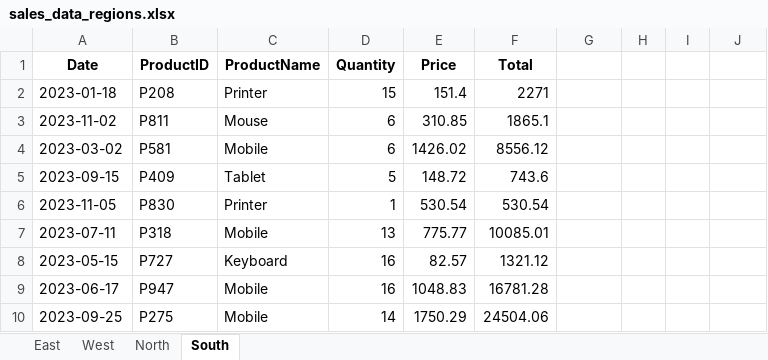
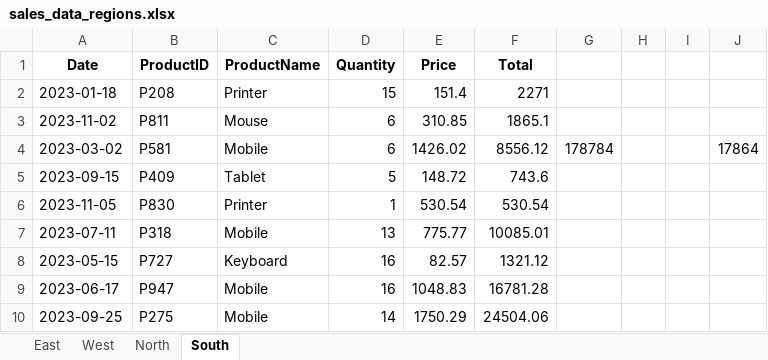
Before and after one commit to NaeemuzzafarRahemani/First-Trial, an Excel workbook: sales_data_regions.xlsx, sheet South, drawn as a sheet; only a part is shown; values as stored, in another font and other column widths than the file's, no borders; the diff names each change by its address in the sheet, - before the commit and + after, or states it on an @@ line.

Commit message:
Update sales_data_regions.xlsx

```diff
--- a/sales_data_regions.xlsx (sheet South)
+++ b/sales_data_regions.xlsx (sheet South)
-G4: (empty)
+G4: 178784
-J4: (empty)
+J4: 17864
```
